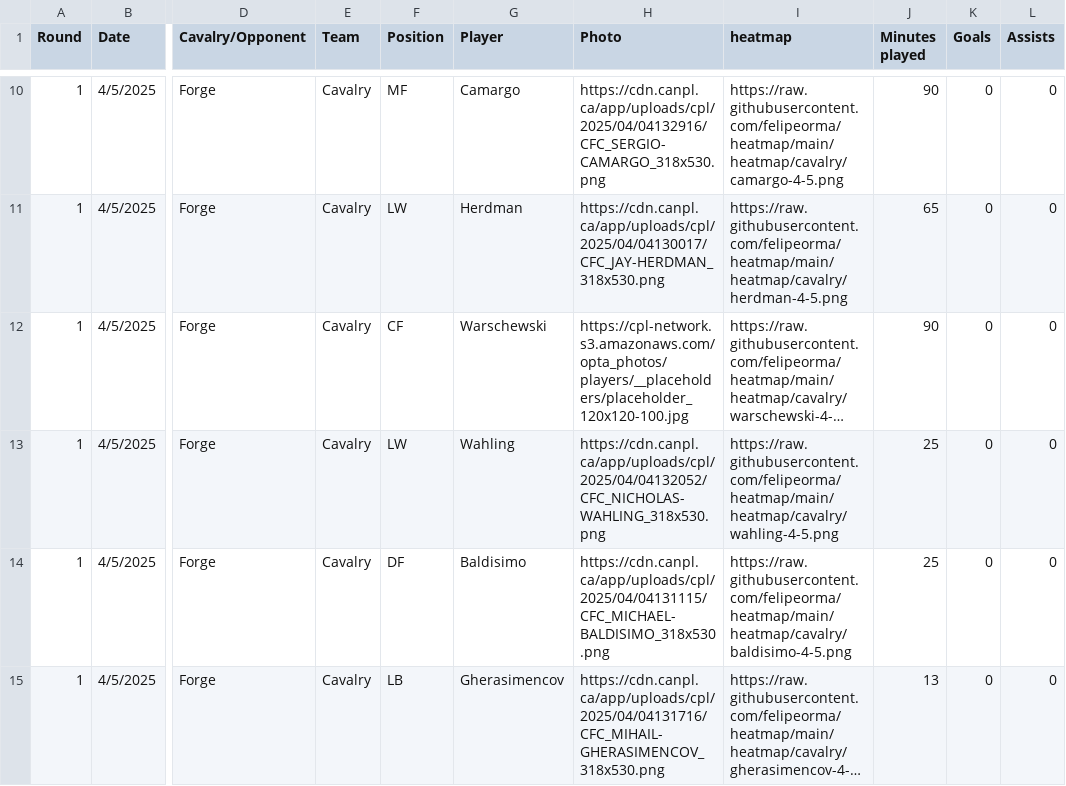
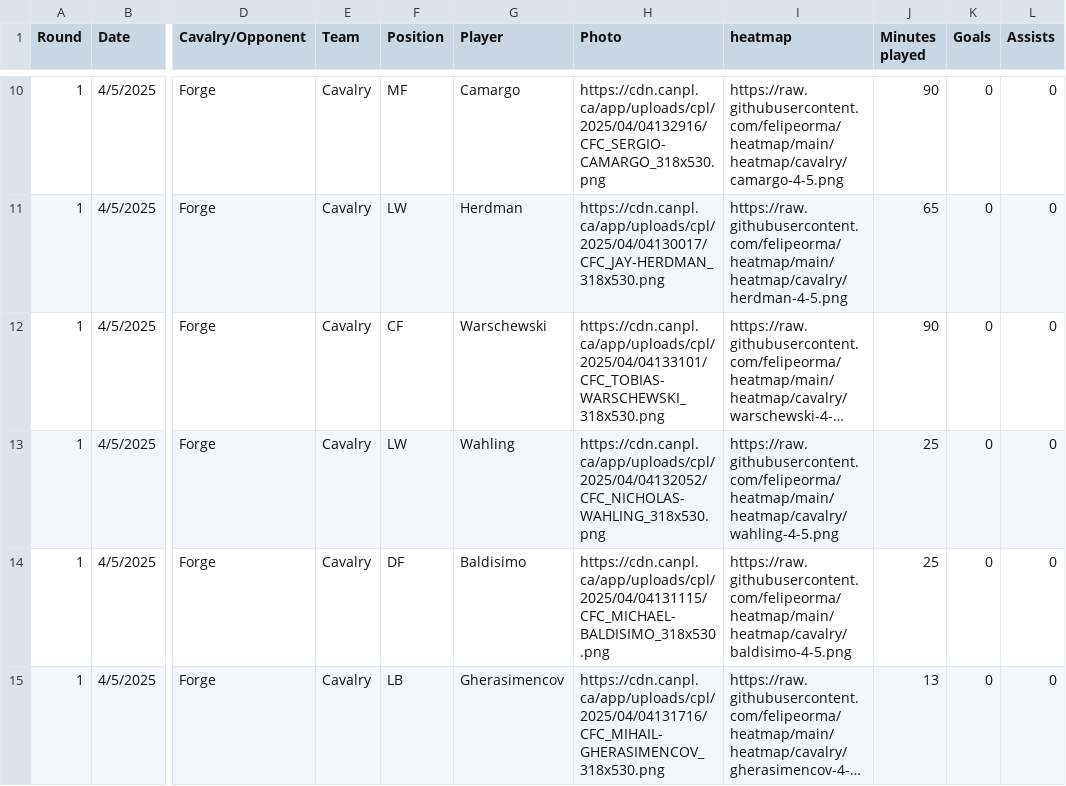
Before and after one commit to felipeorma/abp, a CSV file: matches.csv, drawn as a sheet; only a part is shown, gaps mark what is left out; long unchanged cells end in …; the diff names each change by its address in the sheet, - before the commit and + after, or states it on an @@ line.

Commit message:
Update matches.csv

```diff
--- a/matches.csv
+++ b/matches.csv
-H12 (Photo): https://cpl-network.s3.amazonaws.com/opta_photos/players/__placeholders/placeholder_120x120-100.jpg
+H12 (Photo): https://cdn.canpl.ca/app/uploads/cpl/2025/04/04133101/CFC_TOBIAS-WARSCHEWSKI_318x530.png
```
